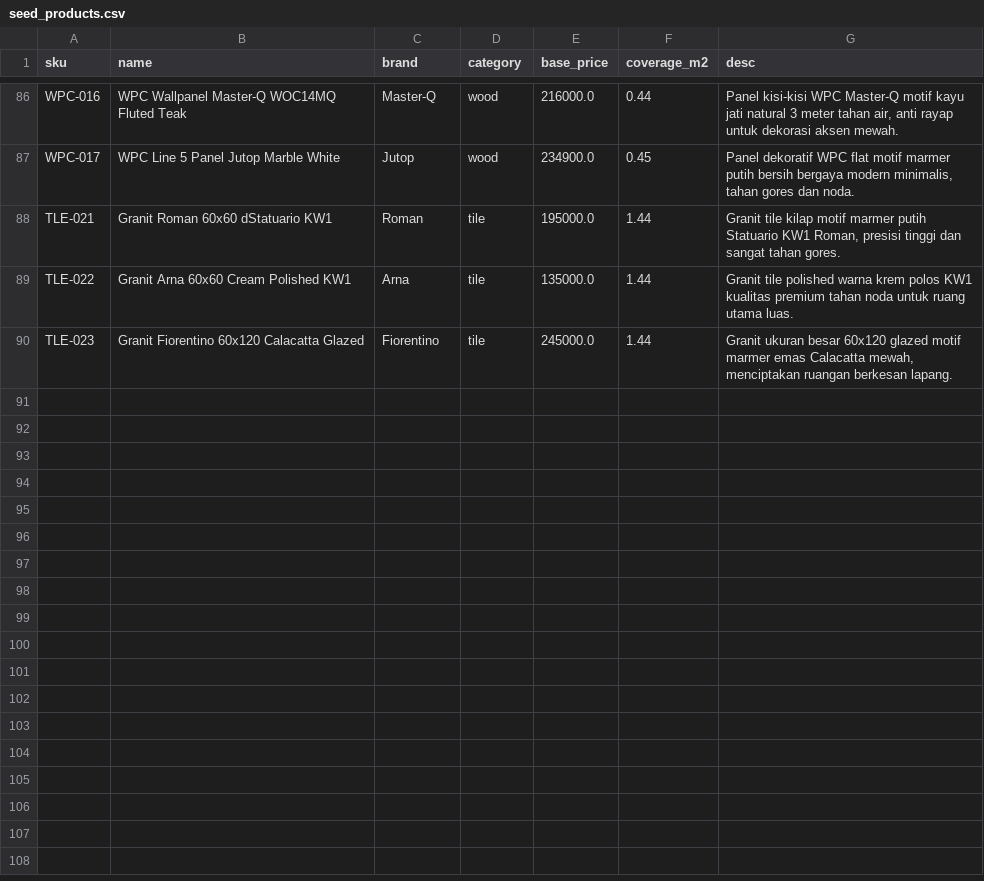
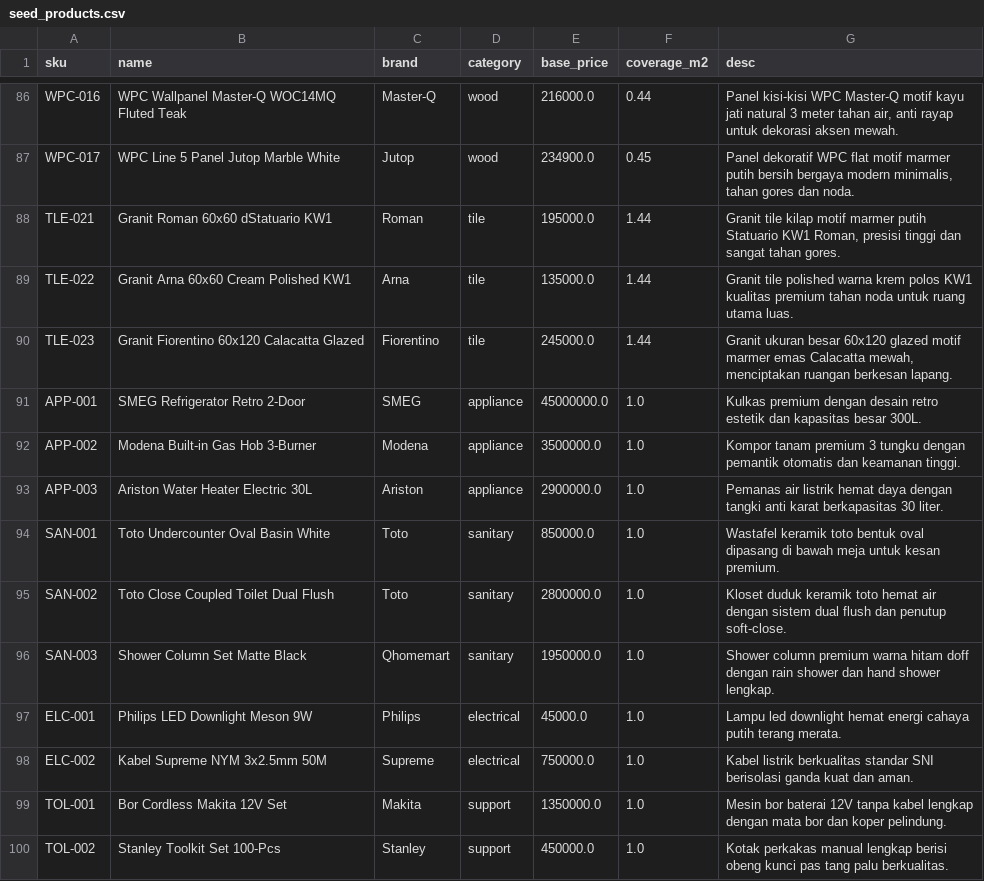
Before and after one commit to projectdummy2025/qhome-agent-office, a CSV file: backend/seed_products.csv, drawn as a sheet; only a part is shown, gaps mark what is left out; the diff names each change by its address in the sheet, - before the commit and + after, or states it on an @@ line.

```diff
--- a/backend/seed_products.csv
+++ b/backend/seed_products.csv
+row 91: APP-001 | SMEG Refrigerator Retro 2-Door | SMEG | appliance | 45000000.0 | 1.0 | Kulkas premium dengan desain retro estetik dan kapasitas besar 300L.
+row 92: APP-002 | Modena Built-in Gas Hob 3-Burner | Modena | appliance | 3500000.0 | 1.0 | Kompor tanam premium 3 tungku dengan pemantik otomatis dan keamanan tinggi.
+row 93: APP-003 | Ariston Water Heater Electric 30L | Ariston | appliance | 2900000.0 | 1.0 | Pemanas air listrik hemat daya dengan tangki anti karat berkapasitas 30 liter.
+row 94: SAN-001 | Toto Undercounter Oval Basin White | Toto | sanitary | 850000.0 | 1.0 | Wastafel keramik toto bentuk oval dipasang di bawah meja untuk kesan premium.
+row 95: SAN-002 | Toto Close Coupled Toilet Dual Flush | Toto | sanitary | 2800000.0 | 1.0 | Kloset duduk keramik toto hemat air dengan sistem dual flush dan penutup soft-close.
+row 96: SAN-003 | Shower Column Set Matte Black | Qhomemart | sanitary | 1950000.0 | 1.0 | Shower column premium warna hitam doff dengan rain shower dan hand shower lengkap.
+row 97: ELC-001 | Philips LED Downlight Meson 9W | Philips | electrical | 45000.0 | 1.0 | Lampu led downlight hemat energi cahaya putih terang merata.
+row 98: ELC-002 | Kabel Supreme NYM 3x2.5mm 50M | Supreme | electrical | 750000.0 | 1.0 | Kabel listrik berkualitas standar SNI berisolasi ganda kuat dan aman.
+row 99: TOL-001 | Bor Cordless Makita 12V Set | Makita | support | 1350000.0 | 1.0 | Mesin bor baterai 12V tanpa kabel lengkap dengan mata bor dan koper pelindung.
+row 100: TOL-002 | Stanley Toolkit Set 100-Pcs | Stanley | support | 450000.0 | 1.0 | Kotak perkakas manual lengkap berisi obeng kunci pas tang palu berkualitas.
```
Also changed, not shown: 4 other files.
